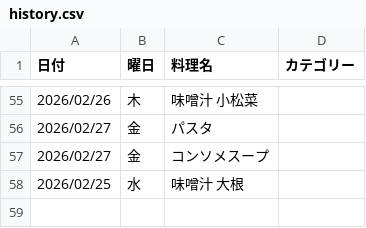
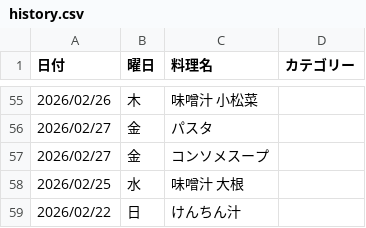
Before and after one commit to daimilk-lgtm/kondake, a CSV file: history.csv, drawn as a sheet; only a part is shown, gaps mark what is left out.

Commit message:
Update history

```diff
--- a/history.csv
+++ b/history.csv
@@ -58 +58,2 @@
 2026/02/25,水,味噌汁　大根,
+2026/02/22,日,けんちん汁,
```
